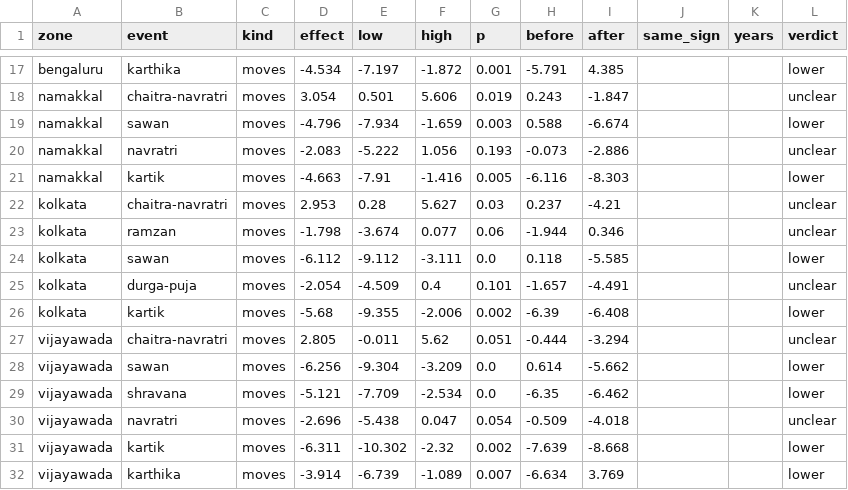
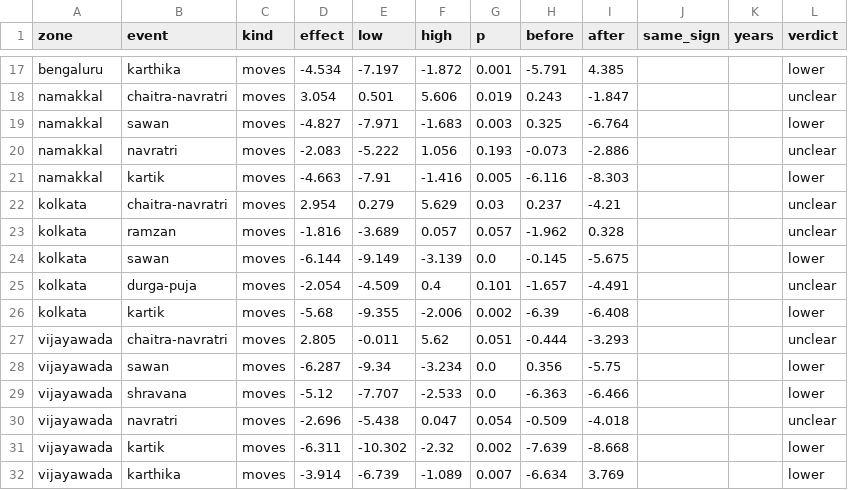
Before and after one commit to manojkunapalli/EggPaisa, a CSV file: Data/festival_effects.csv, drawn as a sheet; only a part is shown, gaps mark what is left out; the diff covers the shown part only.

```diff
--- a/Data/festival_effects.csv
+++ b/Data/festival_effects.csv
@@ -18,13 +18,13 @@ bengaluru,karthika,moves,-4.534,-7.197,-1.872,0.001,-5.791,4.385,,,lower
 namakkal,chaitra-navratri,moves,3.054,0.501,5.606,0.019,0.243,-1.847,,,unclear
-namakkal,sawan,moves,-4.796,-7.934,-1.659,0.003,0.588,-6.674,,,lower
+namakkal,sawan,moves,-4.827,-7.971,-1.683,0.003,0.325,-6.764,,,lower
 namakkal,navratri,moves,-2.083,-5.222,1.056,0.193,-0.073,-2.886,,,unclear
 namakkal,kartik,moves,-4.663,-7.91,-1.416,0.005,-6.116,-8.303,,,lower
-kolkata,chaitra-navratri,moves,2.953,0.28,5.627,0.03,0.237,-4.21,,,unclear
-kolkata,ramzan,moves,-1.798,-3.674,0.077,0.06,-1.944,0.346,,,unclear
-kolkata,sawan,moves,-6.112,-9.112,-3.111,0.0,0.118,-5.585,,,lower
+kolkata,chaitra-navratri,moves,2.954,0.279,5.629,0.03,0.237,-4.21,,,unclear
+kolkata,ramzan,moves,-1.816,-3.689,0.057,0.057,-1.962,0.328,,,unclear
+kolkata,sawan,moves,-6.144,-9.149,-3.139,0.0,-0.145,-5.675,,,lower
 kolkata,durga-puja,moves,-2.054,-4.509,0.4,0.101,-1.657,-4.491,,,unclear
 kolkata,kartik,moves,-5.68,-9.355,-2.006,0.002,-6.39,-6.408,,,lower
-vijayawada,chaitra-navratri,moves,2.805,-0.011,5.62,0.051,-0.444,-3.294,,,unclear
-vijayawada,sawan,moves,-6.256,-9.304,-3.209,0.0,0.614,-5.662,,,lower
-vijayawada,shravana,moves,-5.121,-7.709,-2.534,0.0,-6.35,-6.462,,,lower
+vijayawada,chaitra-navratri,moves,2.805,-0.011,5.62,0.051,-0.444,-3.293,,,unclear
+vijayawada,sawan,moves,-6.287,-9.34,-3.234,0.0,0.356,-5.75,,,lower
+vijayawada,shravana,moves,-5.12,-7.707,-2.533,0.0,-6.363,-6.466,,,lower
 vijayawada,navratri,moves,-2.696,-5.438,0.047,0.054,-0.509,-4.018,,,unclear
```
Also changed, not shown: 51 edited cells elsewhere in this file, 3 other files.
